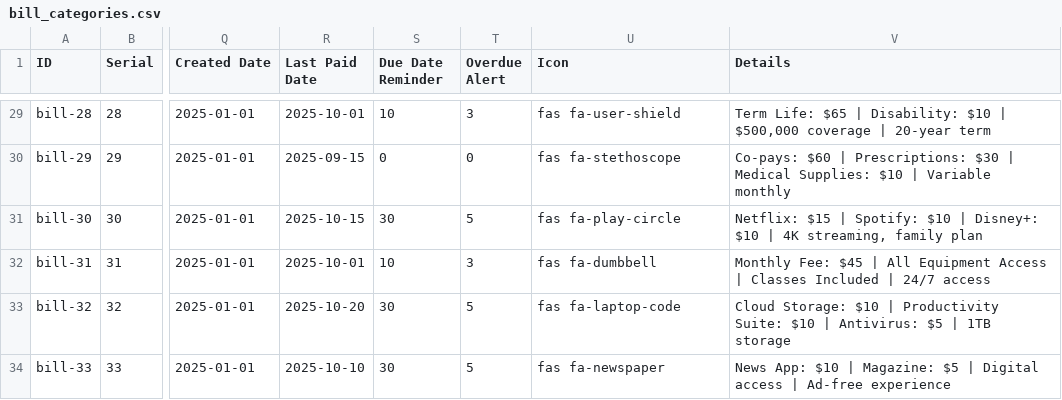
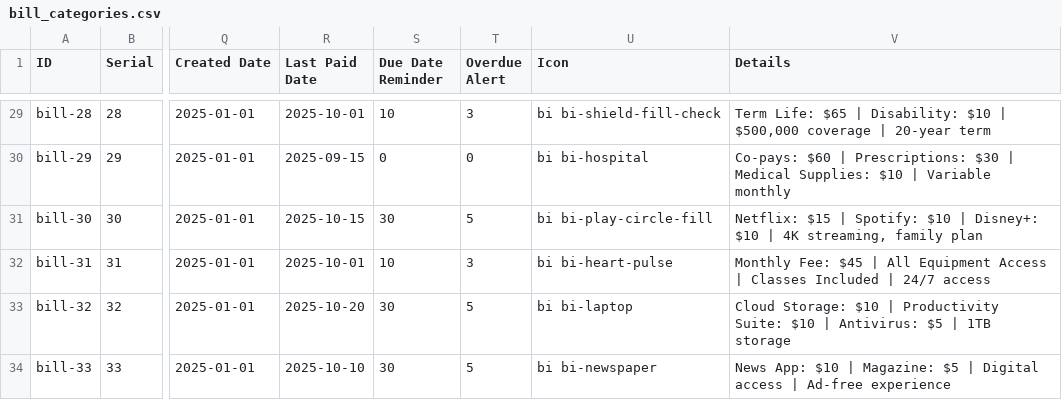
Before and after one commit to femithetechguy/kasakolawole, a CSV file: assets/csv/bill_categories.csv, drawn as a sheet; only a part is shown, gaps mark what is left out; the diff covers the shown part only; the diff names each change by its address in the sheet, - before the commit and + after, or states it on an @@ line.

Commit message:
Replace Font Awesome with Bootstrap Icons across entire app
- Replace Font Awesome CDN with Bootstrap Icons in index.html and home.html
- Update all 33 bills in CSV with Bootstrap icon classes
- Convert all icon classes in bill, debt, and landing modules
- Icon mappings: fa-home→bi-house-fill, fa-wifi→bi-wifi, fa-info-circle→bi-info-circle-fill, etc.
- This improves consistency and reduces external dependencies

```diff
--- a/assets/csv/bill_categories.csv
+++ b/assets/csv/bill_categories.csv
-U29 (Icon): fas fa-user-shield
+U29 (Icon): bi bi-shield-fill-check
-U30 (Icon): fas fa-stethoscope
+U30 (Icon): bi bi-hospital
-U31 (Icon): fas fa-play-circle
+U31 (Icon): bi bi-play-circle-fill
-U32 (Icon): fas fa-dumbbell
+U32 (Icon): bi bi-heart-pulse
-U33 (Icon): fas fa-laptop-code
+U33 (Icon): bi bi-laptop
-U34 (Icon): fas fa-newspaper
+U34 (Icon): bi bi-newspaper
```
Also changed, not shown: 27 edited cells elsewhere in this file, 10 other files.
